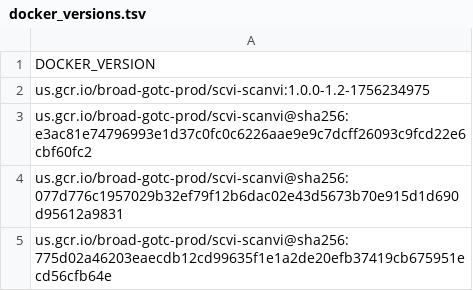
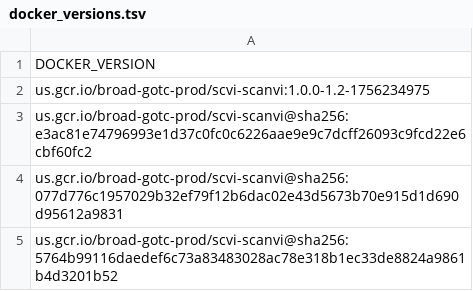
Before and after one commit to broadinstitute/warp-tools, a TSV file: 3rd-party-tools/scvi-scanvi/docker_versions.tsv, drawn as a sheet.

```diff
--- a/3rd-party-tools/scvi-scanvi/docker_versions.tsv
+++ b/3rd-party-tools/scvi-scanvi/docker_versions.tsv
@@ -4,2 +4,2 @@ us.gcr.io/broad-gotc-prod/scvi-scanvi@sha256:e3ac81e74796993e1d37c0fc0c6226aae9e
 us.gcr.io/broad-gotc-prod/scvi-scanvi@sha256:077d776c1957029b32ef79f12b6dac02e43d5673b70e915d1d690d95612a9831
-us.gcr.io/broad-gotc-prod/scvi-scanvi@sha256:775d02a46203eaecdb12cd99635f1e1a2de20efb37419cb675951ecd56cfb64e
+us.gcr.io/broad-gotc-prod/scvi-scanvi@sha256:5764b99116daedef6c73a83483028ac78e318b1ec33de8824a9861b4d3201b52
```
Also changed, not shown: 1 other file.
